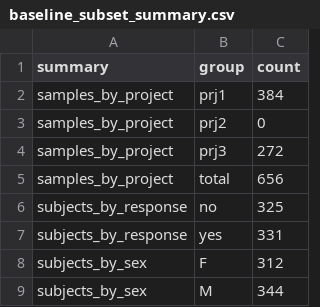
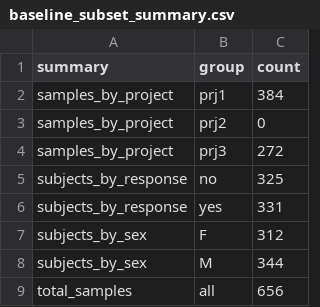
Before and after one commit to ahmadfantastic/teiko-immune-cell-analysis, a CSV file: outputs/baseline_subset_summary.csv, drawn as a sheet.

```diff
--- a/outputs/baseline_subset_summary.csv
+++ b/outputs/baseline_subset_summary.csv
@@ -4,3 +4,2 @@ samples_by_project,prj2,0
 samples_by_project,prj3,272
-samples_by_project,total,656
 subjects_by_response,no,325
@@ -9 +8,2 @@ subjects_by_sex,F,312
 subjects_by_sex,M,344
+total_samples,all,656
```
Also changed, not shown: 43 other files.
